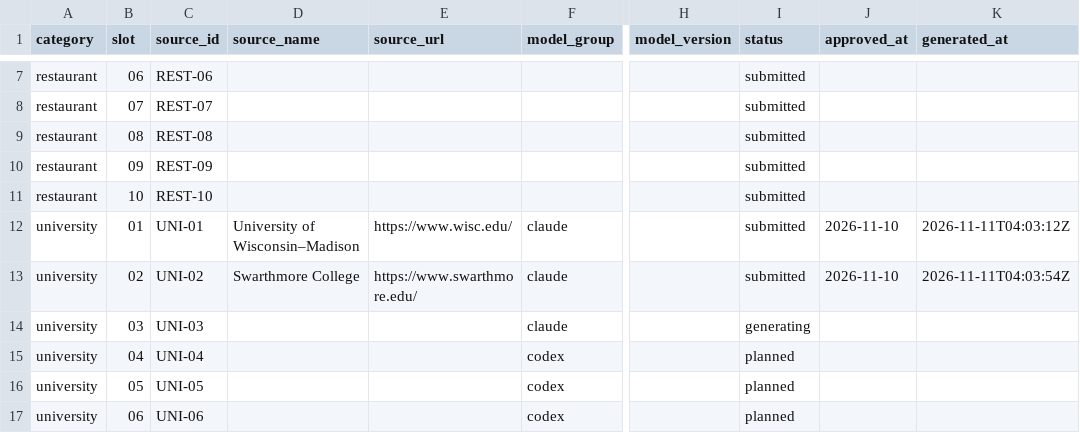
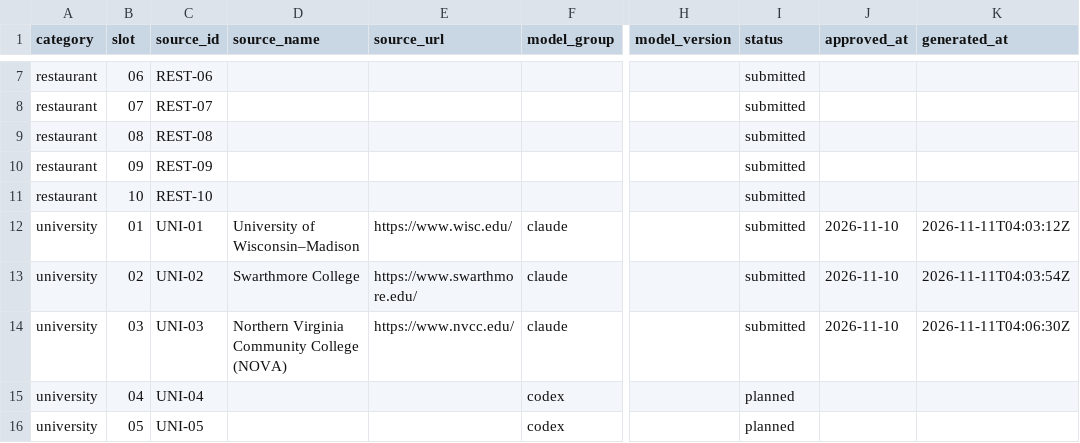
Before and after one commit to tienvu-lol/Accessibility-HCI-and-LLM-Research, a CSV file: Websites/metadata/assignments.csv, drawn as a sheet; only a part is shown, gaps mark what is left out; the shorter side is filled out with more unchanged rows; the diff names each change by its address in the sheet, - before the commit and + after, or states it on an @@ line.

```diff
--- a/Websites/metadata/assignments.csv
+++ b/Websites/metadata/assignments.csv
-D14 (source_name): (empty)
+D14 (source_name): Northern Virginia Community College (NOVA)
-E14 (source_url): (empty)
+E14 (source_url): https://www.nvcc.edu/
-I14 (status): generating
+I14 (status): submitted
-J14 (approved_at): (empty)
+J14 (approved_at): 2026-11-10
-K14 (generated_at): (empty)
+K14 (generated_at): 2026-11-11T04:06:30Z
```
Also changed, not shown: 29 other files.
